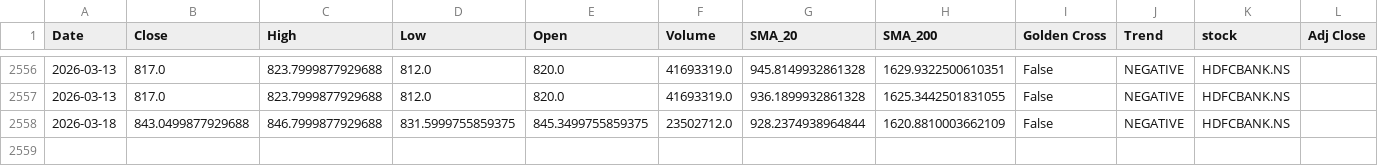
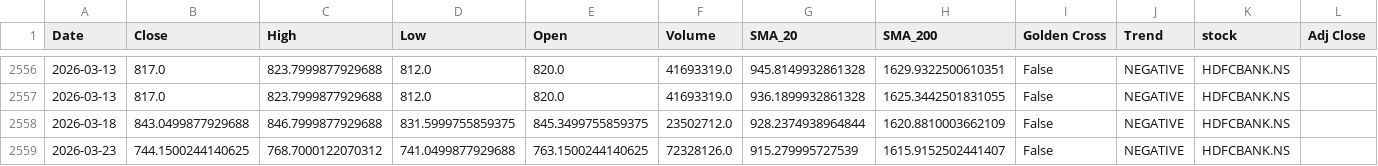
Before and after one commit to sohamdeshpande/nifty-analysis, a CSV file: data/HDFCBANK.NS.csv, drawn as a sheet; only a part is shown, gaps mark what is left out; the diff names each change by its address in the sheet, - before the commit and + after, or states it on an @@ line.

```diff
--- a/data/HDFCBANK.NS.csv
+++ b/data/HDFCBANK.NS.csv
+row 2559: 2026-03-23 | 744.1500244140625 | 768.7000122070312 | 741.0499877929688 | 763.1500244140625 | 72328126.0 | 915.279995727539 | 1615.9152502441407 | False | NEGATIVE | HDFCBANK.NS
```
Also changed, not shown: data/BAJFINANCE.NS.csv, data/ICICIBANK.NS.csv, 46 other files.
